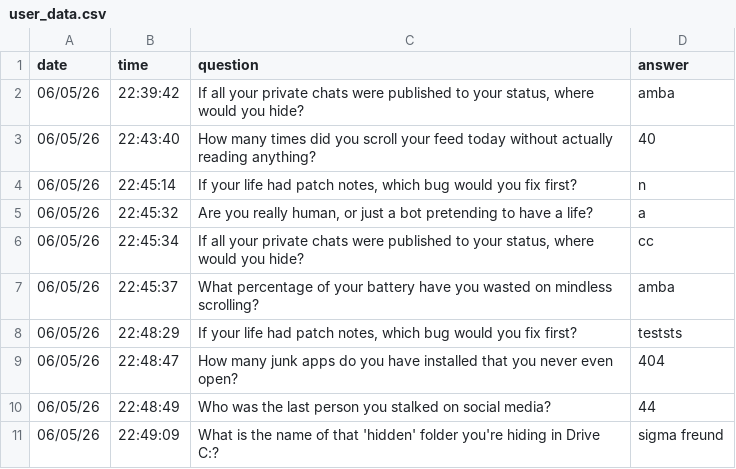
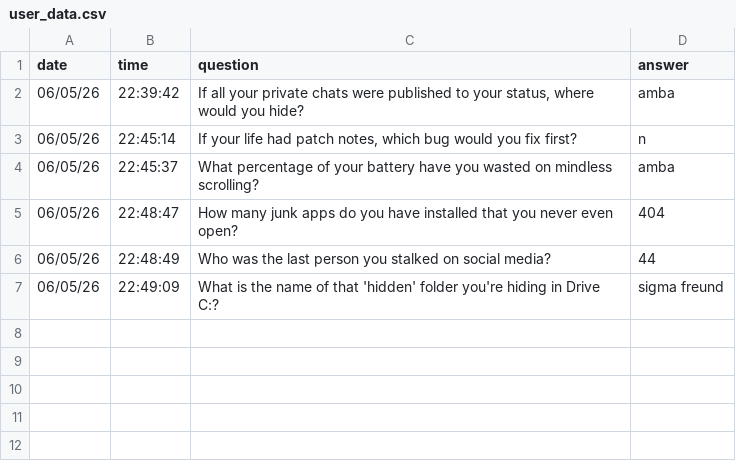
Before and after one commit to NaipanAbdinegara-git/oh-my-microslop, a CSV file: user_data.csv, drawn as a sheet; the diff names each change by its address in the sheet, - before the commit and + after, or states it on an @@ line.

Commit message:
Update user_data.csv

```diff
--- a/user_data.csv
+++ b/user_data.csv
-row 3: 06/05/26 | 22:43:40 | How many times did you scroll your feed today without actually reading anything? | 40
-row 5: 06/05/26 | 22:45:32 | Are you really human, or just a bot pretending to have a life? | a
-row 6: 06/05/26 | 22:45:34 | If all your private chats were published to your status, where would you hide? | cc
-row 8: 06/05/26 | 22:48:29 | If your life had patch notes, which bug would you fix first? | teststs
```
